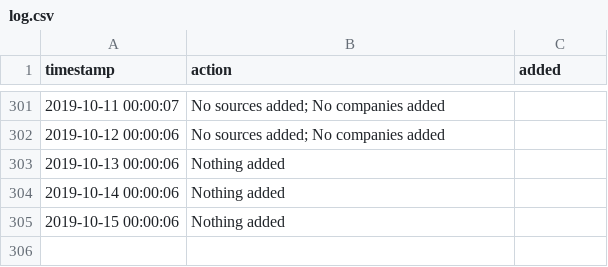
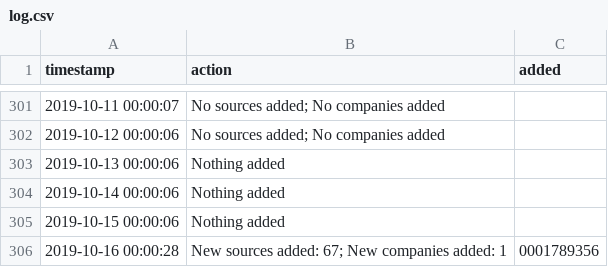
Before and after one commit to t-morrison/t-morrison.github.io, a CSV file: abs-ee/data/log.csv, drawn as a sheet; only a part is shown, gaps mark what is left out; the diff names each change by its address in the sheet, - before the commit and + after, or states it on an @@ line.

Commit message:
updating companies and log

```diff
--- a/abs-ee/data/log.csv
+++ b/abs-ee/data/log.csv
+row 306: 2019-10-16 00:00:28 | New sources added: 67; New companies added: 1 | 0001789356
```
Also changed, not shown: abs-ee/data/companies.csv, 1 other file.
